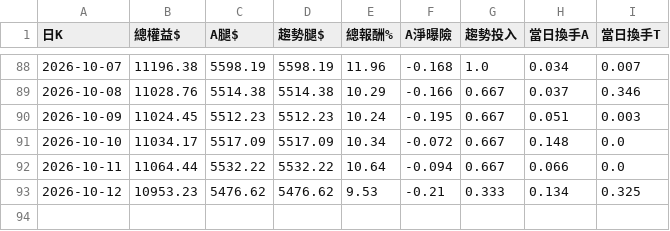
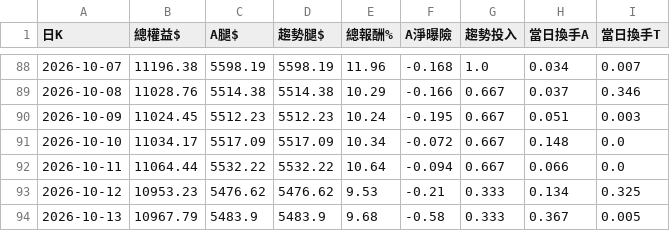
Before and after one commit to pidasin/crypto_combo_zscore_forward, a CSV file: paper_log.csv, drawn as a sheet; only a part is shown, gaps mark what is left out.

```diff
--- a/paper_log.csv
+++ b/paper_log.csv
@@ -93 +93,2 @@
 2026-10-12,10953.23,5476.62,5476.62,9.53,-0.21,0.333,0.134,0.325
+2026-10-13,10967.79,5483.9,5483.9,9.68,-0.58,0.333,0.367,0.005
```
Also changed, not shown: combo_forward_log.csv, 2 other files.
